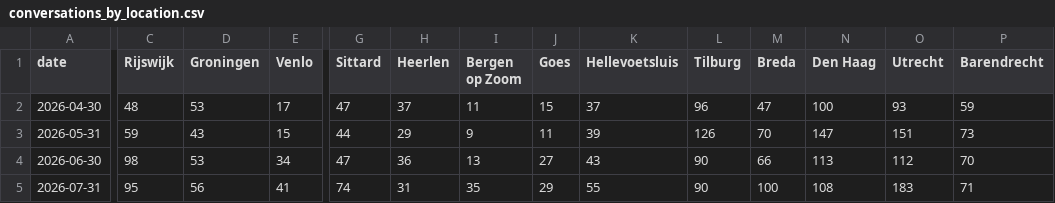
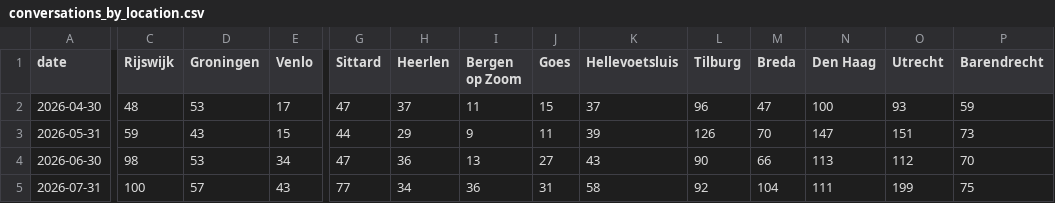
Before and after one commit to scalato/1box-dashboard, a CSV file: data/sp/conversations_by_location.csv, drawn as a sheet; only a part is shown, gaps mark what is left out; the diff covers the shown part only; the diff names each change by its address in the sheet, - before the commit and + after, or states it on an @@ line.

Commit message:
Update MIS data - 2026-07-31

```diff
--- a/data/sp/conversations_by_location.csv
+++ b/data/sp/conversations_by_location.csv
-C5 (Rijswijk): 95
+C5 (Rijswijk): 100
-D5 (Groningen): 56
+D5 (Groningen): 57
-E5 (Venlo): 41
+E5 (Venlo): 43
-G5 (Sittard): 74
+G5 (Sittard): 77
-H5 (Heerlen): 31
+H5 (Heerlen): 34
-I5 (Bergen op Zoom): 35
+I5 (Bergen op Zoom): 36
-J5 (Goes): 29
+J5 (Goes): 31
-K5 (Hellevoetsluis): 55
+K5 (Hellevoetsluis): 58
-L5 (Tilburg): 90
+L5 (Tilburg): 92
-M5 (Breda): 100
+M5 (Breda): 104
-N5 (Den Haag): 108
+N5 (Den Haag): 111
-O5 (Utrecht): 183
+O5 (Utrecht): 199
-P5 (Barendrecht): 71
+P5 (Barendrecht): 75
```
Also changed, not shown: 14 edited cells elsewhere in this file, data/sp/conversations_by_category.csv, data/sp/escalations_by_category.csv, 2 other files.
